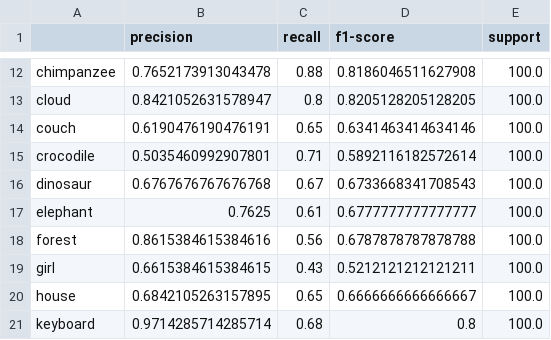
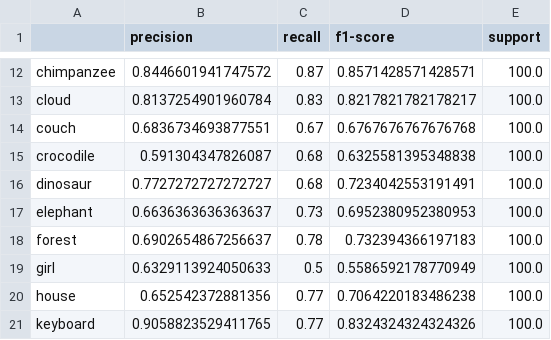
Before and after one commit to lechwolowski/Asseco-ML, a CSV file: Cifar50/classification_report/classification_report.csv, drawn as a sheet; only a part is shown, gaps mark what is left out; the diff covers the shown part only; the diff names each change by its address in the sheet, - before the commit and + after, or states it on an @@ line.

```diff
--- a/Cifar50/classification_report/classification_report.csv
+++ b/Cifar50/classification_report/classification_report.csv
-B12 (precision): 0.7652173913043478
+B12 (precision): 0.8446601941747572
-C12 (recall): 0.88
+C12 (recall): 0.87
-D12 (f1-score): 0.8186046511627908
+D12 (f1-score): 0.8571428571428571
-B13 (precision): 0.8421052631578947
+B13 (precision): 0.8137254901960784
-C13 (recall): 0.8
+C13 (recall): 0.83
-D13 (f1-score): 0.8205128205128205
+D13 (f1-score): 0.8217821782178217
-B14 (precision): 0.6190476190476191
+B14 (precision): 0.6836734693877551
-C14 (recall): 0.65
+C14 (recall): 0.67
-D14 (f1-score): 0.6341463414634146
+D14 (f1-score): 0.6767676767676768
-B15 (precision): 0.5035460992907801
+B15 (precision): 0.591304347826087
-C15 (recall): 0.71
+C15 (recall): 0.68
-D15 (f1-score): 0.5892116182572614
+D15 (f1-score): 0.6325581395348838
-B16 (precision): 0.6767676767676768
+B16 (precision): 0.7727272727272727
-C16 (recall): 0.67
+C16 (recall): 0.68
-D16 (f1-score): 0.6733668341708543
+D16 (f1-score): 0.7234042553191491
-B17 (precision): 0.7625
+B17 (precision): 0.6636363636363637
-C17 (recall): 0.61
+C17 (recall): 0.73
-D17 (f1-score): 0.6777777777777777
+D17 (f1-score): 0.6952380952380953
-B18 (precision): 0.8615384615384616
+B18 (precision): 0.6902654867256637
-C18 (recall): 0.56
+C18 (recall): 0.78
-D18 (f1-score): 0.6787878787878788
+D18 (f1-score): 0.732394366197183
-B19 (precision): 0.6615384615384615
+B19 (precision): 0.6329113924050633
-C19 (recall): 0.43
+C19 (recall): 0.5
-D19 (f1-score): 0.5212121212121211
+D19 (f1-score): 0.5586592178770949
-B20 (precision): 0.6842105263157895
+B20 (precision): 0.652542372881356
-C20 (recall): 0.65
+C20 (recall): 0.77
-D20 (f1-score): 0.6666666666666667
+D20 (f1-score): 0.7064220183486238
-B21 (precision): 0.9714285714285714
+B21 (precision): 0.9058823529411765
-C21 (recall): 0.68
+C21 (recall): 0.77
-D21 (f1-score): 0.8
+D21 (f1-score): 0.8324324324324326
```
Also changed, not shown: 130 edited cells elsewhere in this file.
